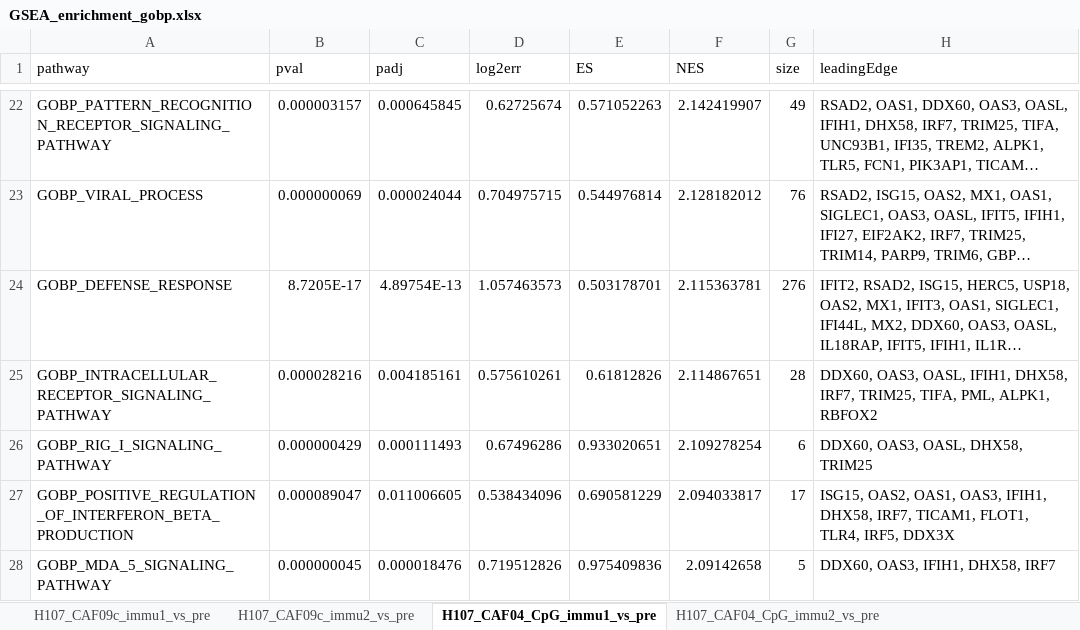
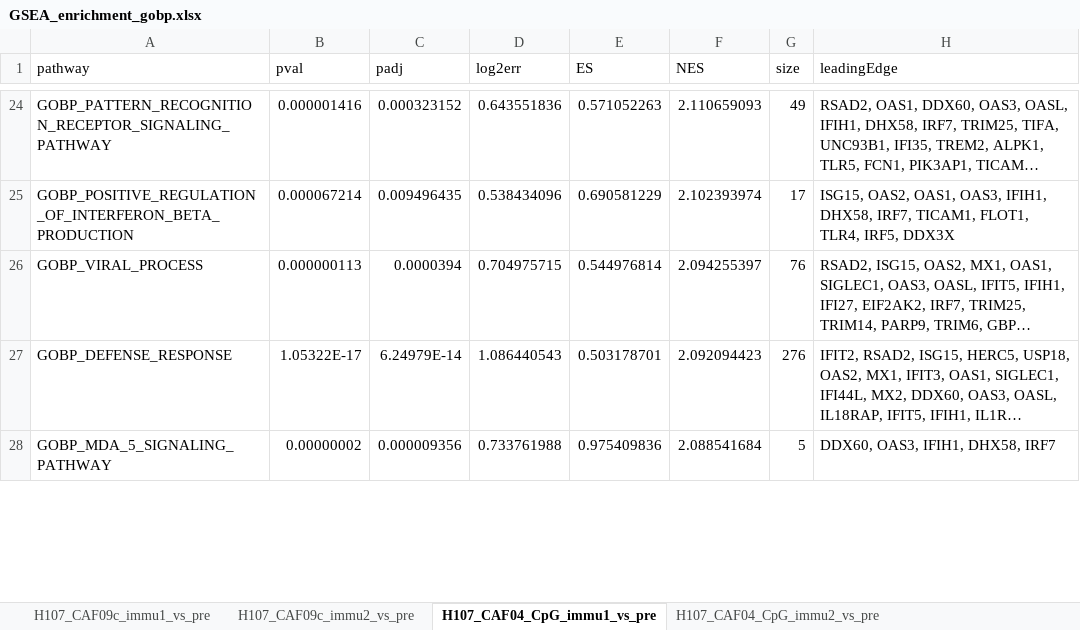
Before and after one commit to INFIMM-Bioinformatics/TB-PAXGENE, an Excel workbook: data/pathway_enrichment/GSEA_enrichment_gobp.xlsx, sheet H107_CAF04_CpG_immu1_vs_pre, drawn as a sheet; only a part is shown, gaps mark what is left out; long unchanged cells end in …; values as stored, in another font and other column widths than the file's, no borders; removed rows and columns are numbered as before the commit, all else as after; the diff covers the shown part only; the diff names each change by its address in the sheet, - before the commit and + after, or states it on an @@ line.

```diff
--- a/data/pathway_enrichment/GSEA_enrichment_gobp.xlsx (sheet H107_CAF04_CpG_immu1_vs_pre)
+++ b/data/pathway_enrichment/GSEA_enrichment_gobp.xlsx (sheet H107_CAF04_CpG_immu1_vs_pre)
-B24 (pval): 0.000003157
+B24 (pval): 0.000001416
-C24 (padj): 0.000645845
+C24 (padj): 0.000323152
-D24 (log2err): 0.62725674
+D24 (log2err): 0.643551836
-F24 (NES): 2.142419907
+F24 (NES): 2.110659093
+row 25: GOBP_POSITIVE_REGULATION_OF_INTERFERON_BETA_PRODUCTION | 0.000067214 | 0.009496435 | 0.538434096 | 0.690581229 | 2.102393974 | 17 | ISG15, OAS2, OAS1, OAS3, IFIH1, DHX58, IRF7, TICAM1, FLOT1, TLR4, IRF5, DDX3X
-B26 (pval): 0.000000069
+B26 (pval): 0.000000113
-C26 (padj): 0.000024044
+C26 (padj): 0.0000394
-F26 (NES): 2.128182012
+F26 (NES): 2.094255397
-B27 (pval): 8.7205E-17
+B27 (pval): 1.05322E-17
-C27 (padj): 4.89754E-13
+C27 (padj): 6.24979E-14
-D27 (log2err): 1.057463573
+D27 (log2err): 1.086440543
-F27 (NES): 2.115363781
+F27 (NES): 2.092094423
-row 25: GOBP_INTRACELLULAR_RECEPTOR_SIGNALING_PATHWAY | 0.000028216 | 0.004185161 | 0.575610261 | 0.61812826 | 2.114867651 | 28 | DDX60, OAS3, OASL, IFIH1, DHX58, IRF7, TRIM25, TIFA, PML, ALPK1, RBFOX2
-row 26: GOBP_RIG_I_SIGNALING_PATHWAY | 0.000000429 | 0.000111493 | 0.67496286 | 0.933020651 | 2.109278254 | 6 | DDX60, OAS3, OASL, DHX58, TRIM25
-row 27: GOBP_POSITIVE_REGULATION_OF_INTERFERON_BETA_PRODUCTION | 0.000089047 | 0.011006605 | 0.538434096 | 0.690581229 | 2.094033817 | 17 | ISG15, OAS2, OAS1, OAS3, IFIH1, DHX58, IRF7, TICAM1, FLOT1, TLR4, IRF5, DDX3X
-B28 (pval): 0.000000045
+B28 (pval): 0.00000002
-C28 (padj): 0.000018476
+C28 (padj): 0.000009356
-D28 (log2err): 0.719512826
+D28 (log2err): 0.733761988
-F28 (NES): 2.09142658
+F28 (NES): 2.088541684
```
Also changed, not shown: 19 added rows, 19 removed rows and 139 edited cells elsewhere in this sheet, sheet H107_CAF09c_immu1_vs_pre, sheet H107_CAF09c_immu2_vs_pre, sheet H107_CAF04_CpG_immu2_vs_pre, data/gene_set.xlsx, 45 other files.
